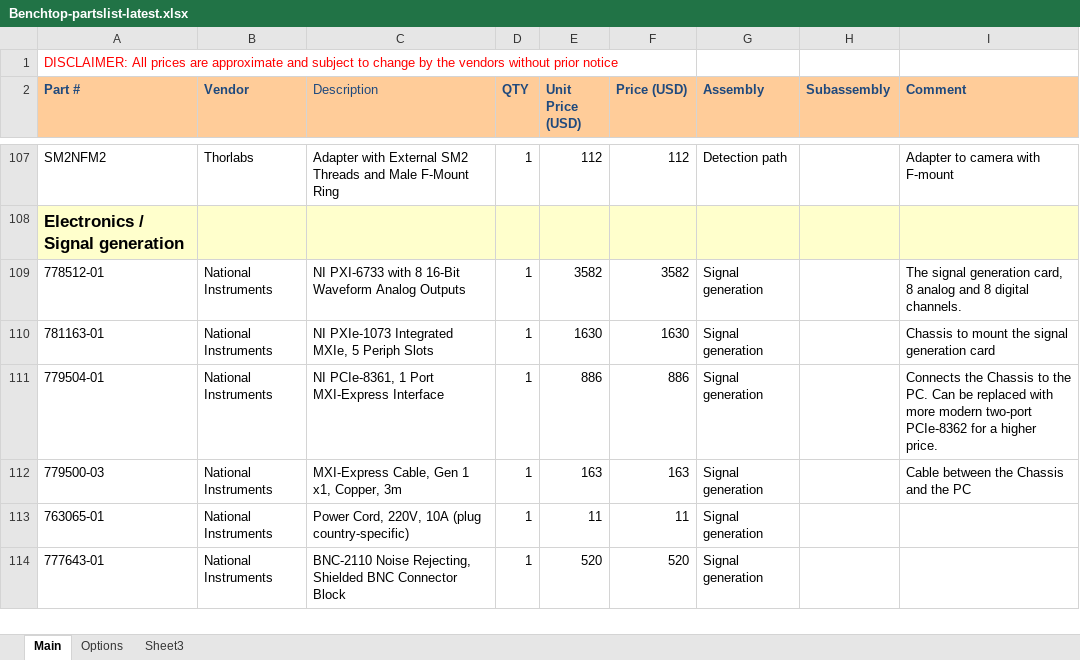
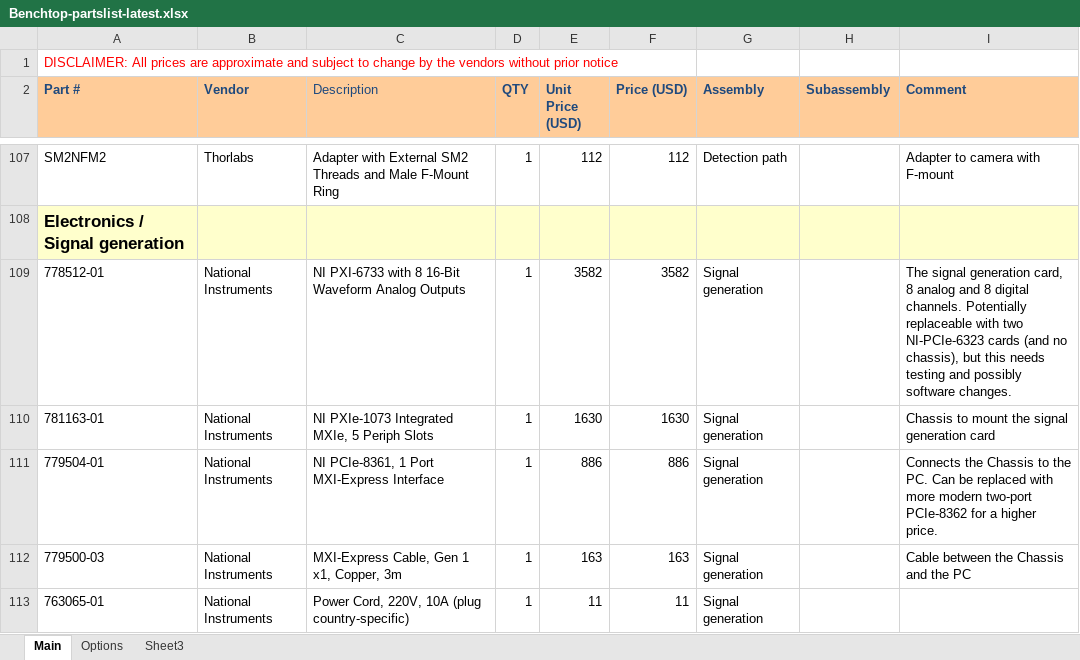
Before and after one commit to mesoSPIM/benchtop-hardware, an Excel workbook: Benchtop/parts-list/Benchtop-partslist-latest.xlsx, sheet Main, drawn as a sheet; only a part is shown, gaps mark what is left out; the shorter side is filled out with more unchanged rows; values as stored, in another font and other column widths than the file's, no borders; the diff names each change by its address in the sheet, - before the commit and + after, or states it on an @@ line.

Commit message:
Update Benchtop-partslist-latest.xlsx

```diff
--- a/Benchtop/parts-list/Benchtop-partslist-latest.xlsx (sheet Main)
+++ b/Benchtop/parts-list/Benchtop-partslist-latest.xlsx (sheet Main)
-I109 (Comment): …digital channels.
+I109 (Comment): …digital channels. Potentially replaceable with two NI-PCIe-6323 cards (and no chassis), but this needs testing and possibly software changes.
```
